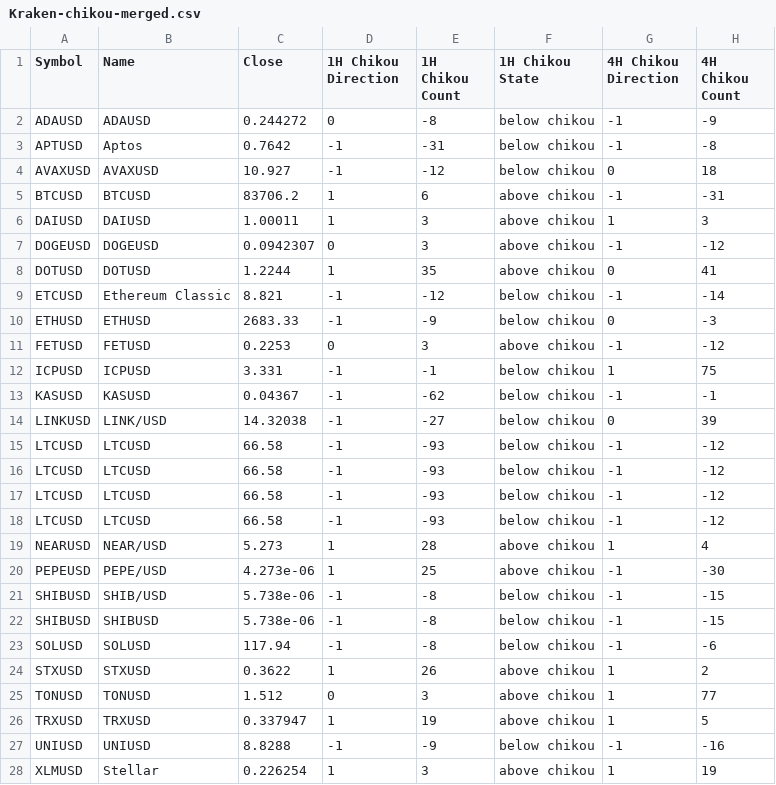
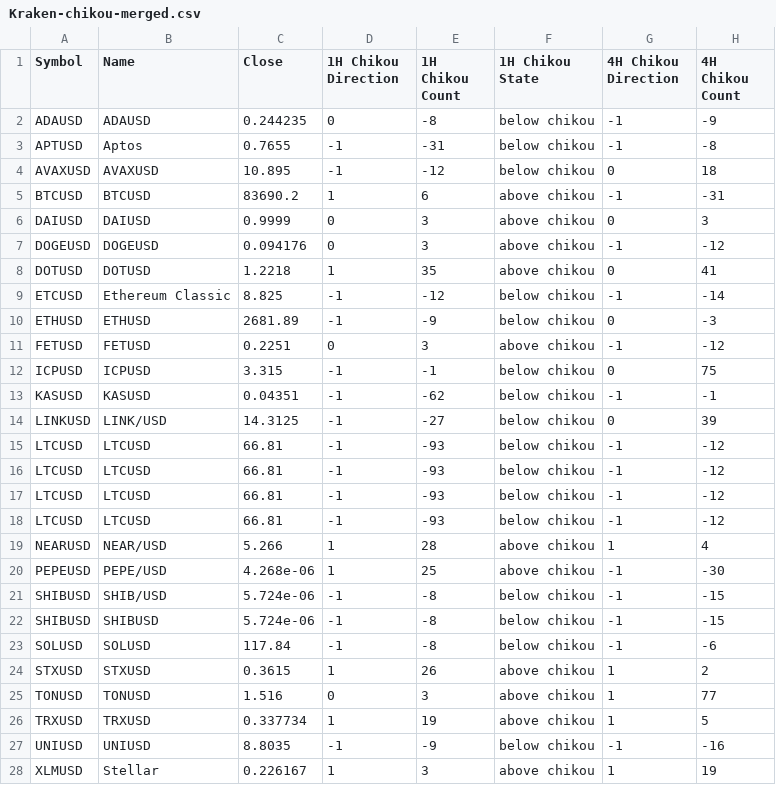
Before and after one commit to harryguiacorn/Ichimoku-Cloud-Signal-Python, a CSV file: output/chikou/Kraken-chikou-merged.csv, drawn as a sheet; only a part is shown; the diff covers the shown part only; the diff names each change by its address in the sheet, - before the commit and + after, or states it on an @@ line.

```diff
--- a/output/chikou/Kraken-chikou-merged.csv
+++ b/output/chikou/Kraken-chikou-merged.csv
-C2 (Close): 0.244272
+C2 (Close): 0.244235
-C3 (Close): 0.7642
+C3 (Close): 0.7655
-C4 (Close): 10.927
+C4 (Close): 10.895
-C5 (Close): 83706.2
+C5 (Close): 83690.2
-C6 (Close): 1.00011
+C6 (Close): 0.9999
-D6 (1H Chikou Direction): 1
+D6 (1H Chikou Direction): 0
-G6 (4H Chikou Direction): 1
+G6 (4H Chikou Direction): 0
-C7 (Close): 0.0942307
+C7 (Close): 0.094176
-C8 (Close): 1.2244
+C8 (Close): 1.2218
-C9 (Close): 8.821
+C9 (Close): 8.825
-C10 (Close): 2683.33
+C10 (Close): 2681.89
-C11 (Close): 0.2253
+C11 (Close): 0.2251
-C12 (Close): 3.331
+C12 (Close): 3.315
-G12 (4H Chikou Direction): 1
+G12 (4H Chikou Direction): 0
-C13 (Close): 0.04367
+C13 (Close): 0.04351
-C14 (Close): 14.32038
+C14 (Close): 14.3125
-C15:C18 (Close): 66.58
+C15:C18 (Close): 66.81
-C19 (Close): 5.273
+C19 (Close): 5.266
-C20 (Close): 4.273e-06
+C20 (Close): 4.268e-06
-C21:C22 (Close): 5.738e-06
+C21:C22 (Close): 5.724e-06
-C23 (Close): 117.94
+C23 (Close): 117.84
-C24 (Close): 0.3622
+C24 (Close): 0.3615
-C25 (Close): 1.512
+C25 (Close): 1.516
-C26 (Close): 0.337947
+C26 (Close): 0.337734
-C27 (Close): 8.8288
+C27 (Close): 8.8035
-C28 (Close): 0.226254
+C28 (Close): 0.226167
```
Also changed, not shown: 2 edited cells elsewhere in this file, output/chikou/Kraken-chikou-1H.csv, output/chikou/Kraken-chikou-4H.csv, 16 other files.
